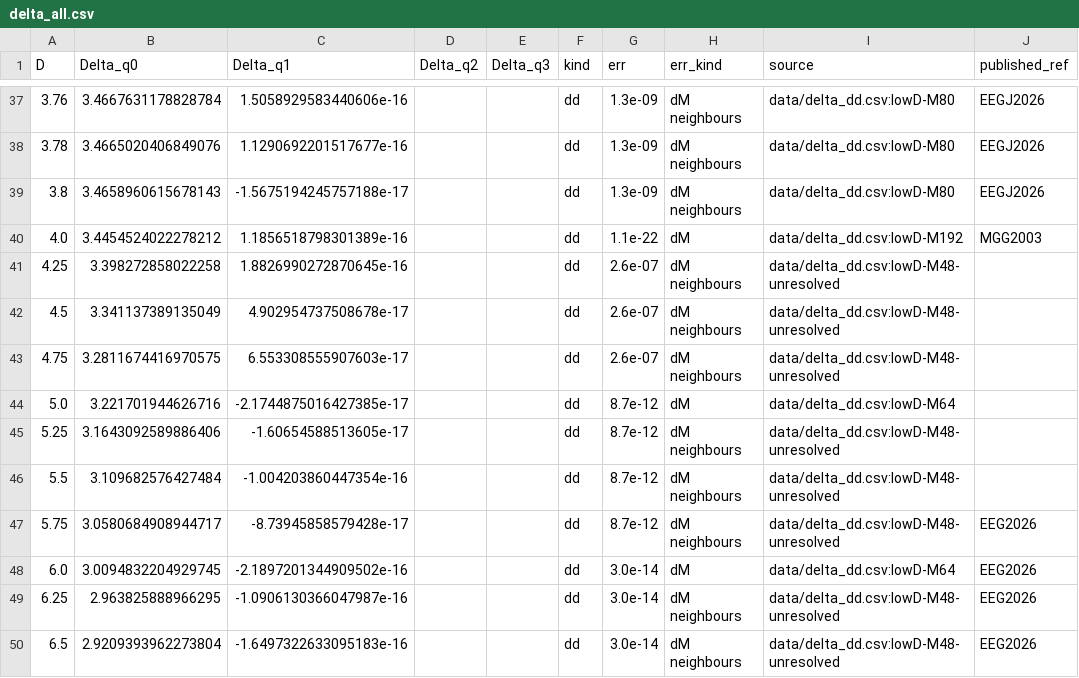
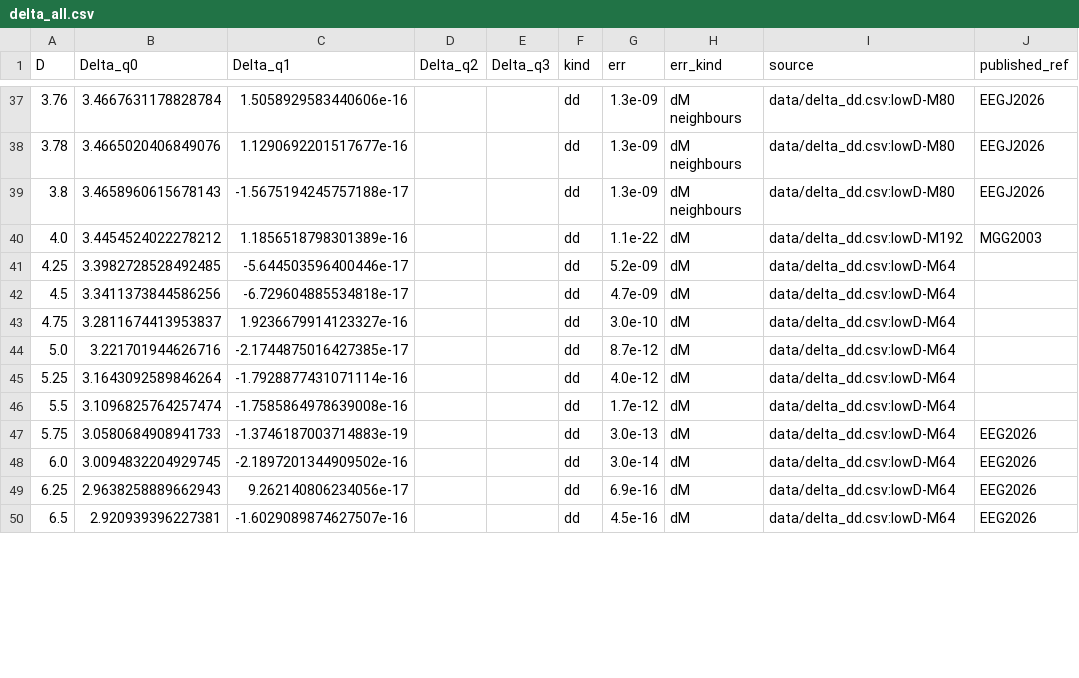
Before and after one commit to nmoinvaz/choptuik-large-d, a CSV file: hp/data/delta_all.csv, drawn as a sheet; only a part is shown, gaps mark what is left out; the diff covers the shown part only; the diff names each change by its address in the sheet, - before the commit and + after, or states it on an @@ line.

```diff
--- a/hp/data/delta_all.csv
+++ b/hp/data/delta_all.csv
-B41 (Delta_q0): 3.398272858022258
+B41 (Delta_q0): 3.3982728528492485
-C41 (Delta_q1): 1.8826990272870645e-16
+C41 (Delta_q1): -5.644503596400446e-17
-G41 (err): 2.6e-07
+G41 (err): 5.2e-09
-H41:H43 (err_kind): dM neighbours
+H41:H43 (err_kind): dM
-I41:I43 (source): data/delta_dd.csv:lowD-M48-unresolved
+I41:I43 (source): data/delta_dd.csv:lowD-M64
-B42 (Delta_q0): 3.341137389135049
+B42 (Delta_q0): 3.3411373844586256
-C42 (Delta_q1): 4.902954737508678e-17
+C42 (Delta_q1): -6.729604885534818e-17
-G42 (err): 2.6e-07
+G42 (err): 4.7e-09
-B43 (Delta_q0): 3.2811674416970575
+B43 (Delta_q0): 3.2811674413953837
-C43 (Delta_q1): 6.553308555907603e-17
+C43 (Delta_q1): 1.9236679914123327e-16
-G43 (err): 2.6e-07
+G43 (err): 3.0e-10
-B45 (Delta_q0): 3.1643092589886406
+B45 (Delta_q0): 3.1643092589846264
-C45 (Delta_q1): -1.60654588513605e-17
+C45 (Delta_q1): -1.7928877431071114e-16
-G45 (err): 8.7e-12
+G45 (err): 4.0e-12
-H45:H47 (err_kind): dM neighbours
+H45:H47 (err_kind): dM
-I45:I47 (source): data/delta_dd.csv:lowD-M48-unresolved
+I45:I47 (source): data/delta_dd.csv:lowD-M64
-B46 (Delta_q0): 3.109682576427484
+B46 (Delta_q0): 3.1096825764257474
-C46 (Delta_q1): -1.004203860447354e-16
+C46 (Delta_q1): -1.7585864978639008e-16
-G46 (err): 8.7e-12
+G46 (err): 1.7e-12
-B47 (Delta_q0): 3.0580684908944717
+B47 (Delta_q0): 3.0580684908941733
-C47 (Delta_q1): -8.73945858579428e-17
+C47 (Delta_q1): -1.3746187003714883e-19
-G47 (err): 8.7e-12
+G47 (err): 3.0e-13
-B49 (Delta_q0): 2.963825888966295
+B49 (Delta_q0): 2.9638258889662943
-C49 (Delta_q1): -1.0906130366047987e-16
+C49 (Delta_q1): 9.262140806234056e-17
-G49 (err): 3.0e-14
+G49 (err): 6.9e-16
-H49:H50 (err_kind): dM neighbours
+H49:H50 (err_kind): dM
-I49:I50 (source): data/delta_dd.csv:lowD-M48-unresolved
+I49:I50 (source): data/delta_dd.csv:lowD-M64
-B50 (Delta_q0): 2.9209393962273804
+B50 (Delta_q0): 2.920939396227381
-C50 (Delta_q1): -1.6497322633095183e-16
+C50 (Delta_q1): -1.6029089874627507e-16
-G50 (err): 3.0e-14
+G50 (err): 4.5e-16
```
Also changed, not shown: 42 edited cells elsewhere in this file, hp/data/delta_dd.csv, hp/data/delta_dd_lowD.csv, 5 other files.
